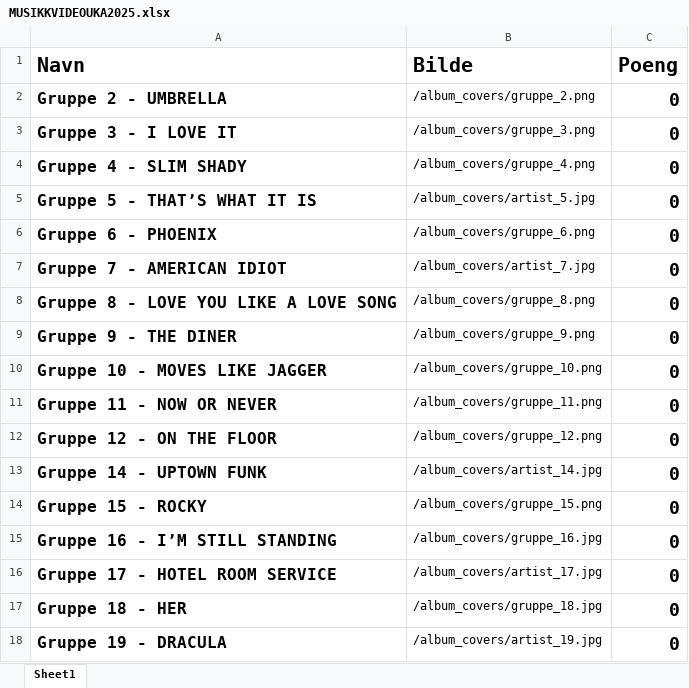
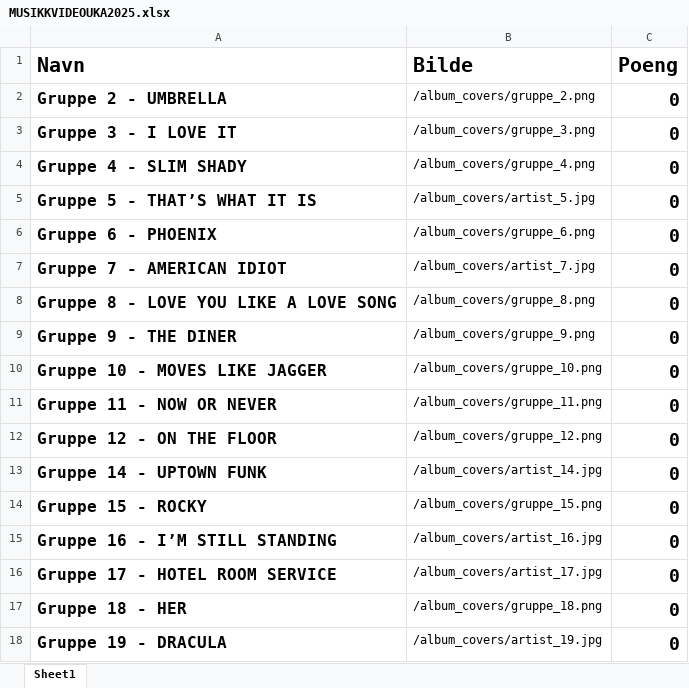
Before and after one commit to sirbull/Musikkvideouka-app, an Excel workbook: MUSIKKVIDEOUKA2025.xlsx, sheet Sheet1, drawn as a sheet; values as stored, in another font and other column widths than the file's, no borders; the diff names each change by its address in the sheet, - before the commit and + after, or states it on an @@ line.

```diff
--- a/MUSIKKVIDEOUKA2025.xlsx (sheet Sheet1)
+++ b/MUSIKKVIDEOUKA2025.xlsx (sheet Sheet1)
-B15 (Bilde): /album_covers/gruppe_16.jpg
+B15 (Bilde): /album_covers/artist_16.jpg
-B17 (Bilde): /album_covers/gruppe_18.jpg
+B17 (Bilde): /album_covers/gruppe_18.png
```
Also changed, not shown: 35 other files.
